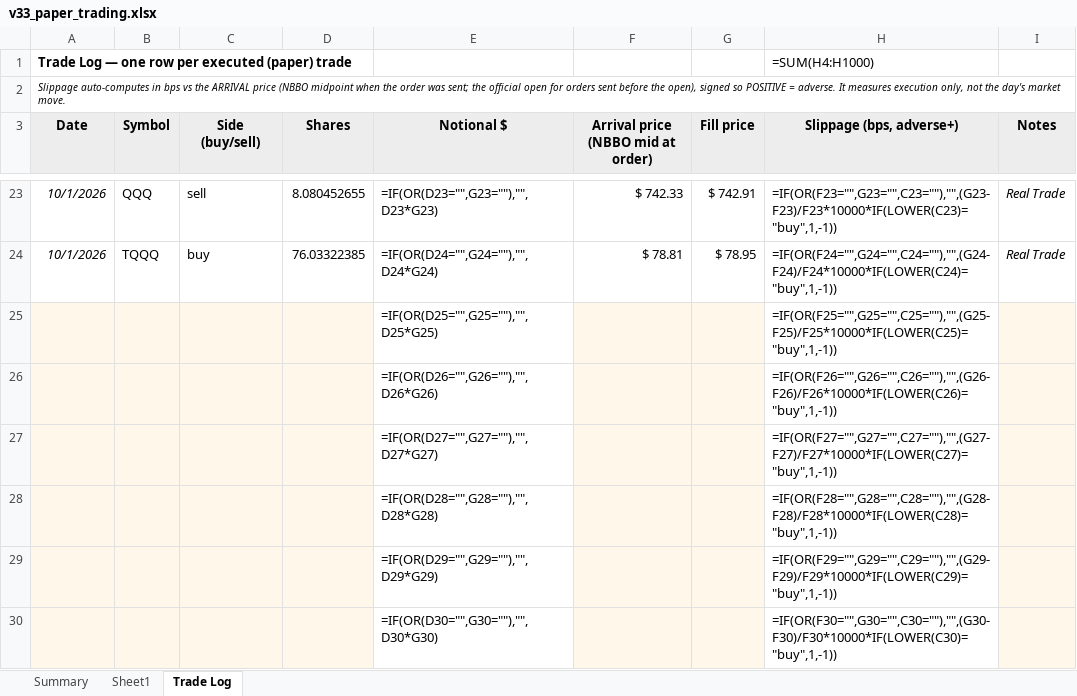
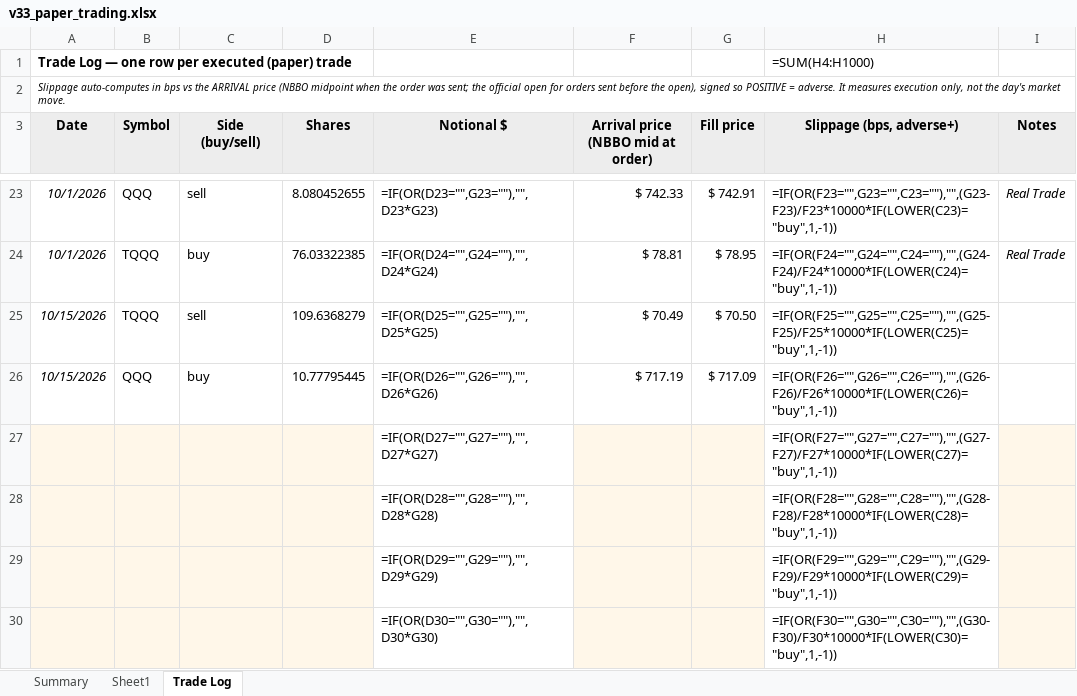
Before and after one commit to marty21gt/fragility-monitor, an Excel workbook: ledger/v33_paper_trading.xlsx, sheet Trade Log, drawn as a sheet; only a part is shown, gaps mark what is left out; values as stored, in another font and other column widths than the file's, no borders; formulas without a stored value are shown as written; removed rows and columns are numbered as before the commit, all else as after; the diff names each change by its address in the sheet, - before the commit and + after, or states it on an @@ line.

```diff
--- a/ledger/v33_paper_trading.xlsx (sheet Trade Log)
+++ b/ledger/v33_paper_trading.xlsx (sheet Trade Log)
-row 25:  |  |  |  | =IF(OR(D25="",G25=""),"",D25*G25) |  |  | =IF(OR(F25="",G25="",C25=""),"",(G25-F25)/F25*10000*IF(LOWER(C25)="buy",1,-1))
-row 26:  |  |  |  | =IF(OR(D26="",G26=""),"",D26*G26) |  |  | =IF(OR(F26="",G26="",C26=""),"",(G26-F26)/F26*10000*IF(LOWER(C26)="buy",1,-1))
+row 25: 10/15/2026 | TQQQ | sell | 109.6368279 | =IF(OR(D25="",G25=""),"",D25*G25) | $ 70.49 | $ 70.50 | =IF(OR(F25="",G25="",C25=""),"",(G25-F25)/F25*10000*IF(LOWER(C25)="buy",1,-1))
+row 26: 10/15/2026 | QQQ | buy | 10.77795445 | =IF(OR(D26="",G26=""),"",D26*G26) | $ 717.19 | $ 717.09 | =IF(OR(F26="",G26="",C26=""),"",(G26-F26)/F26*10000*IF(LOWER(C26)="buy",1,-1))
```
Also changed, not shown: sheet Sheet1.
